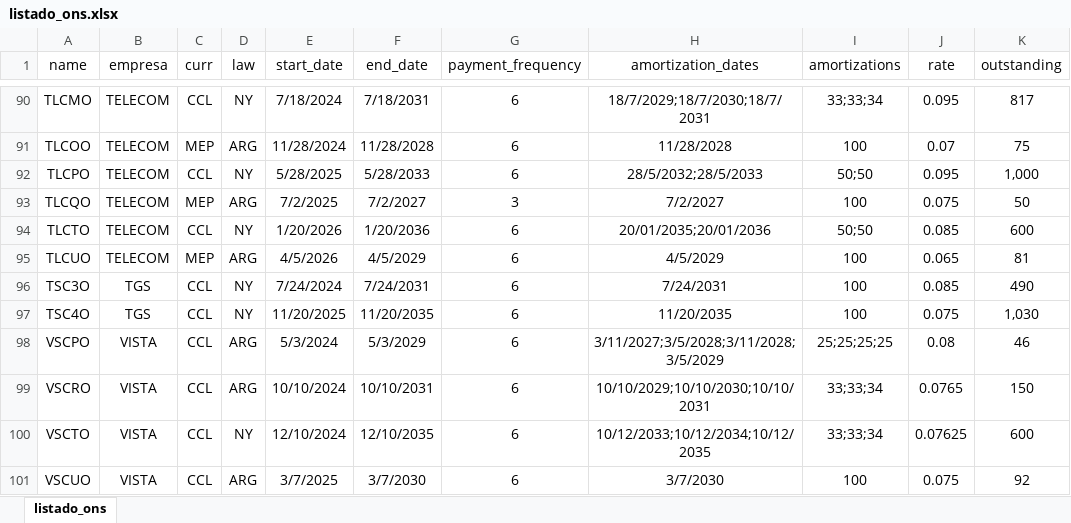
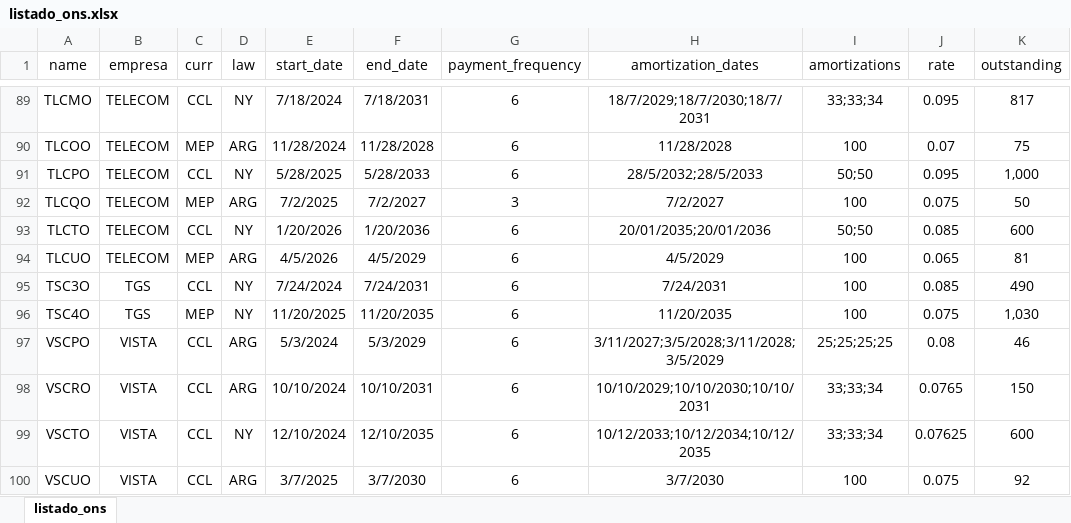
Before and after one commit to marzanomate/bond_app, an Excel workbook: listado_ons.xlsx, sheet listado_ons, drawn as a sheet; only a part is shown, gaps mark what is left out; values as stored, in another font and other column widths than the file's, no borders; addresses are those after the commit; the diff covers the shown part only; the diff names each change by its address in the sheet, - before the commit and + after, or states it on an @@ line.

```diff
--- a/listado_ons.xlsx (sheet listado_ons)
+++ b/listado_ons.xlsx (sheet listado_ons)
-C96 (curr): CCL
+C96 (curr): MEP
```
Also changed, not shown: 1 removed row and 4 edited cells elsewhere in this sheet.
